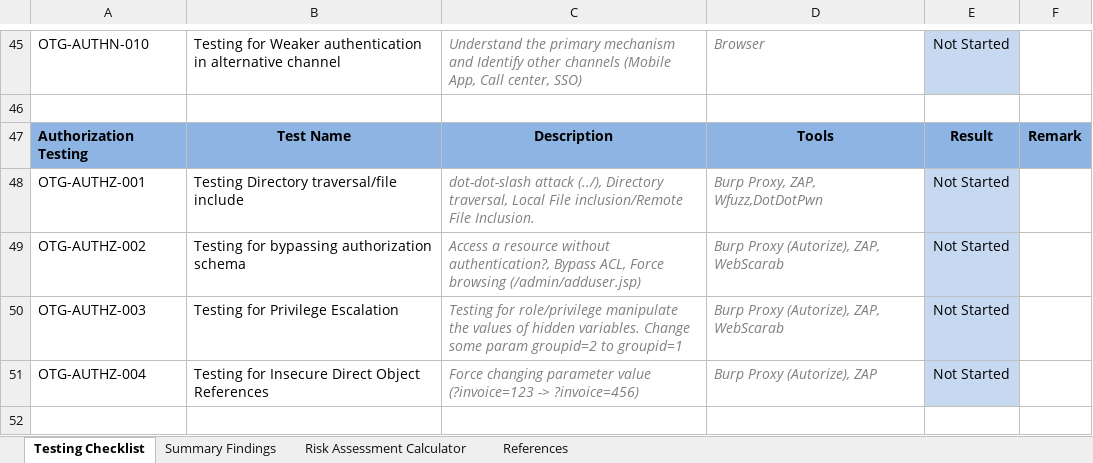
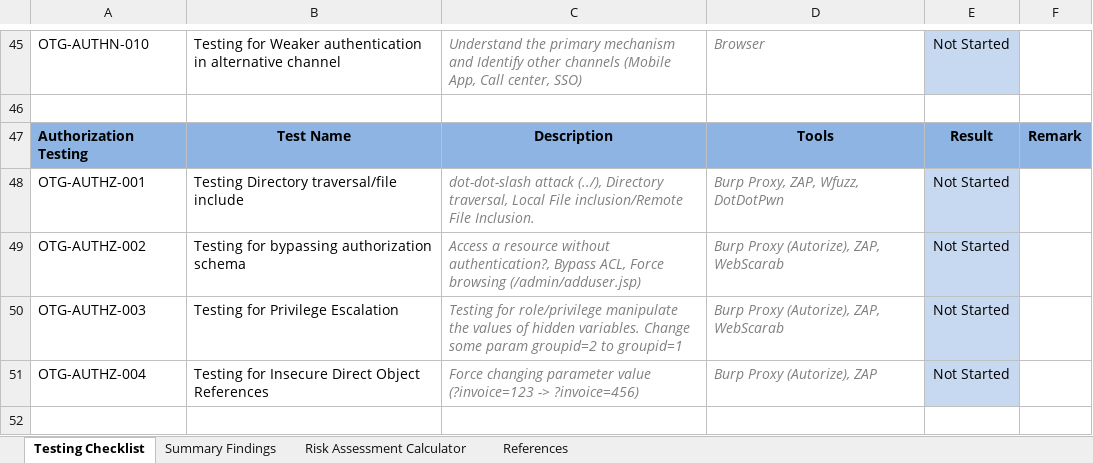
Before and after one commit to tanprathan/OWASP-Testing-Checklist, an Excel workbook: OWASPv4_Checklist.xlsx, sheet Testing Checklist, drawn as a sheet; only a part is shown, gaps mark what is left out; values as stored, in another font and other column widths than the file's, no borders; conditional formats and table styles not drawn; the diff names each change by its address in the sheet, - before the commit and + after, or states it on an @@ line.

Commit message:
typo correction on the previous commit

```diff
--- a/OWASPv4_Checklist.xlsx (sheet Testing Checklist)
+++ b/OWASPv4_Checklist.xlsx (sheet Testing Checklist)
-D48: Burp Proxy, ZAP, Wfuzz,DotDotPwn
+D48: Burp Proxy, ZAP, Wfuzz, DotDotPwn
```
